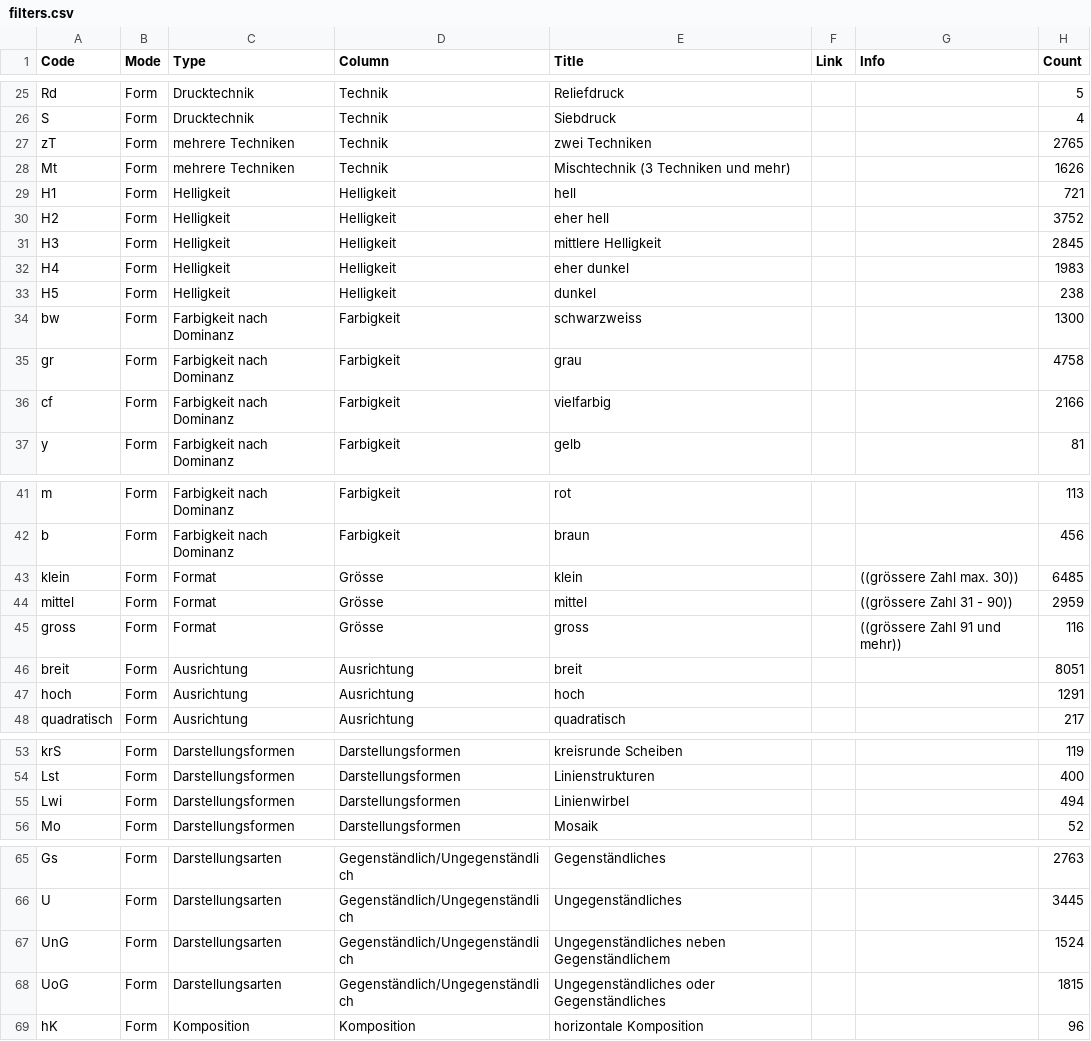
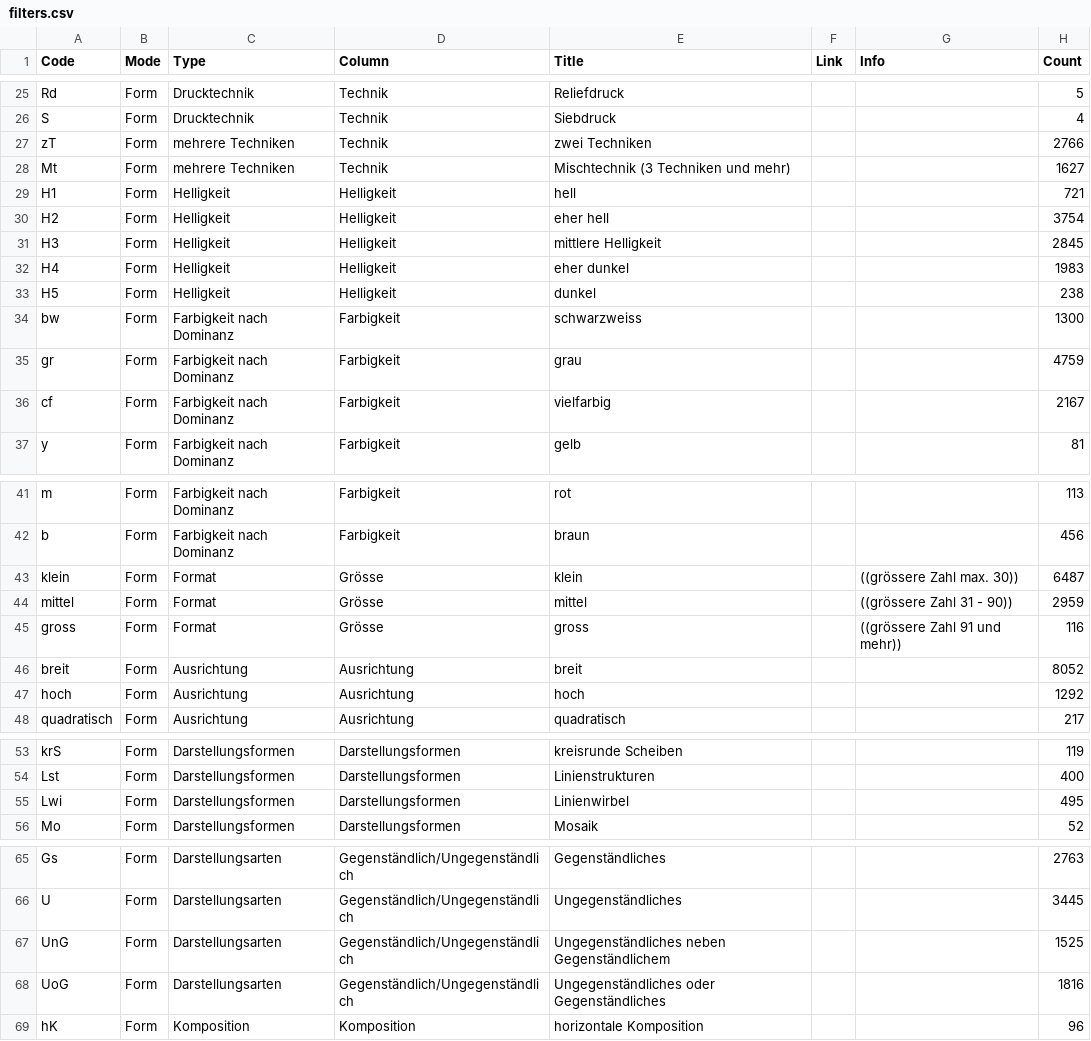
Before and after one commit to jstraumann/panoptikum, a CSV file: data/filters.csv, drawn as a sheet; only a part is shown, gaps mark what is left out; the diff covers the shown part only.

```diff
--- a/data/filters.csv
+++ b/data/filters.csv
@@ -26,6 +26,6 @@ Rd,Form,Drucktechnik,Technik,Reliefdruck,,,5
 S,Form,Drucktechnik,Technik,Siebdruck,,,4
-zT,Form,mehrere Techniken,Technik,zwei Techniken,,,2765
-Mt,Form,mehrere Techniken,Technik,Mischtechnik (3 Techniken und mehr),,,1626
+zT,Form,mehrere Techniken,Technik,zwei Techniken,,,2766
+Mt,Form,mehrere Techniken,Technik,Mischtechnik (3 Techniken und mehr),,,1627
 H1,Form,Helligkeit,Helligkeit,hell,,,721
-H2,Form,Helligkeit,Helligkeit,eher hell,,,3752
+H2,Form,Helligkeit,Helligkeit,eher hell,,,3754
 H3,Form,Helligkeit,Helligkeit,mittlere Helligkeit,,,2845
@@ -34,4 +34,4 @@ H5,Form,Helligkeit,Helligkeit,dunkel,,,238
 bw,Form,Farbigkeit nach Dominanz,Farbigkeit,schwarzweiss,,,1300
-gr,Form,Farbigkeit nach Dominanz,Farbigkeit,grau,,,4758
-cf,Form,Farbigkeit nach Dominanz,Farbigkeit,vielfarbig,,,2166
+gr,Form,Farbigkeit nach Dominanz,Farbigkeit,grau,,,4759
+cf,Form,Farbigkeit nach Dominanz,Farbigkeit,vielfarbig,,,2167
 y,Form,Farbigkeit nach Dominanz,Farbigkeit,gelb,,,81
@@ -42,7 +42,7 @@ m,Form,Farbigkeit nach Dominanz,Farbigkeit,rot,,,113
 b,Form,Farbigkeit nach Dominanz,Farbigkeit,braun,,,456
-klein,Form,Format,Grösse,klein,,((grössere Zahl max. 30)),6485
+klein,Form,Format,Grösse,klein,,((grössere Zahl max. 30)),6487
 mittel,Form,Format,Grösse,mittel,,((grössere Zahl 31 - 90)),2959
 gross,Form,Format,Grösse,gross,,((grössere Zahl 91 und mehr)),116
-breit,Form,Ausrichtung,Ausrichtung,breit,,,8051
-hoch,Form,Ausrichtung,Ausrichtung,hoch,,,1291
+breit,Form,Ausrichtung,Ausrichtung,breit,,,8052
+hoch,Form,Ausrichtung,Ausrichtung,hoch,,,1292
 quadratisch,Form,Ausrichtung,Ausrichtung,quadratisch,,,217
@@ -54,3 +54,3 @@ krS,Form,Darstellungsformen,Darstellungsformen,kreisrunde Scheiben,,,119
 Lst,Form,Darstellungsformen,Darstellungsformen,Linienstrukturen,,,400
-Lwi,Form,Darstellungsformen,Darstellungsformen,Linienwirbel,,,494
+Lwi,Form,Darstellungsformen,Darstellungsformen,Linienwirbel,,,495
 Mo,Form,Darstellungsformen,Darstellungsformen,Mosaik,,,52
@@ -66,4 +66,4 @@ Gs,Form,Darstellungsarten,Gegenständlich/Ungegenständlich,Gegenständliches,,,
 U,Form,Darstellungsarten,Gegenständlich/Ungegenständlich,Ungegenständliches,,,3445
-UnG,Form,Darstellungsarten,Gegenständlich/Ungegenständlich,Ungegenständliches neben Gegenständlichem,,,1524
-UoG,Form,Darstellungsarten,Gegenständlich/Ungegenständlich,Ungegenständliches oder Gegenständliches,,,1815
+UnG,Form,Darstellungsarten,Gegenständlich/Ungegenständlich,Ungegenständliches neben Gegenständlichem,,,1525
+UoG,Form,Darstellungsarten,Gegenständlich/Ungegenständlich,Ungegenständliches oder Gegenständliches,,,1816
 hK,Form,Komposition,Komposition,horizontale Komposition,,,96
```
Also changed, not shown: 8 edited cells elsewhere in this file, 5 other files.
